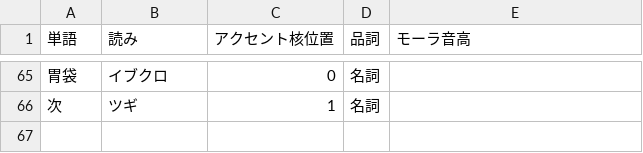
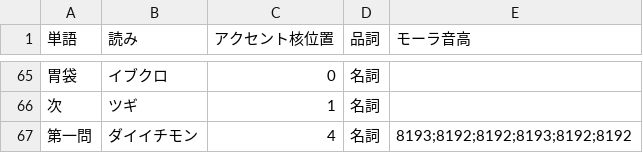
Before and after one commit to NautilusDW/pono-asobiba-app, a CSV file: tools/voicepeak/voicepeak_user_dict.csv, drawn as a sheet; only a part is shown, gaps mark what is left out.

```diff
--- a/tools/voicepeak/voicepeak_user_dict.csv
+++ b/tools/voicepeak/voicepeak_user_dict.csv
@@ -66 +66,2 @@
 次,ツギ,1,名詞,
+第一問,ダイイチモン,4,名詞,8193;8192;8192;8193;8192;8192
```
Also changed, not shown: 7 other files.
